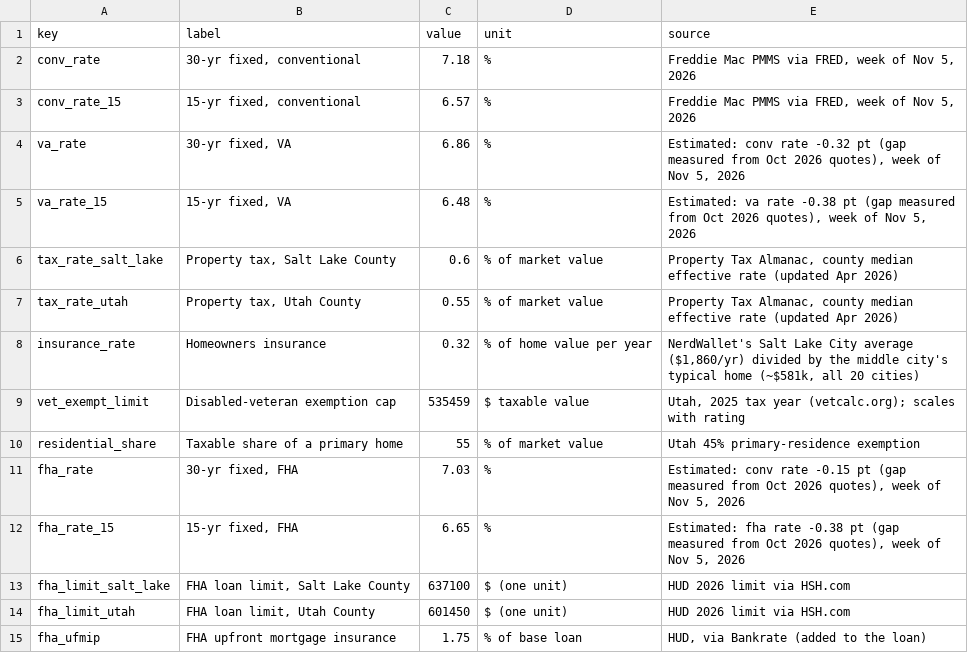
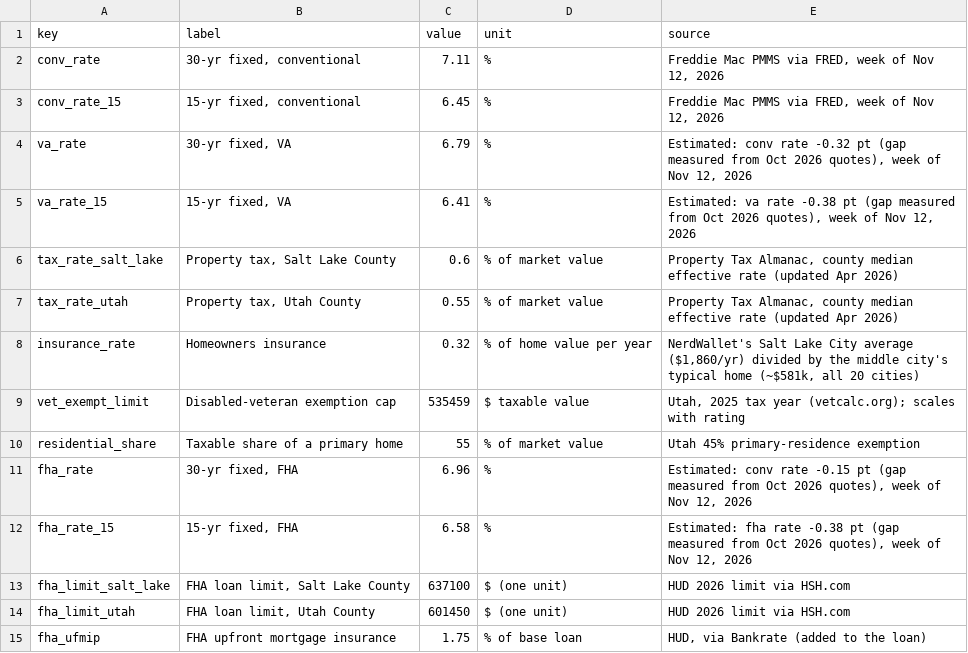
Before and after one commit to pinedakevin/Claude_Projects, a CSV file: home-decision-studio/data/mortgage_inputs.csv, drawn as a sheet.

```diff
--- a/home-decision-studio/data/mortgage_inputs.csv
+++ b/home-decision-studio/data/mortgage_inputs.csv
@@ -1,6 +1,6 @@
 key,label,value,unit,source
-conv_rate,"30-yr fixed, conventional",7.18,%,"Freddie Mac PMMS via FRED, week of Nov 5, 2026"
-conv_rate_15,"15-yr fixed, conventional",6.57,%,"Freddie Mac PMMS via FRED, week of Nov 5, 2026"
-va_rate,"30-yr fixed, VA",6.86,%,"Estimated: conv rate -0.32 pt (gap measured from Oct 2026 quotes), week of Nov 5, 2026"
-va_rate_15,"15-yr fixed, VA",6.48,%,"Estimated: va rate -0.38 pt (gap measured from Oct 2026 quotes), week of Nov 5, 2026"
+conv_rate,"30-yr fixed, conventional",7.11,%,"Freddie Mac PMMS via FRED, week of Nov 12, 2026"
+conv_rate_15,"15-yr fixed, conventional",6.45,%,"Freddie Mac PMMS via FRED, week of Nov 12, 2026"
+va_rate,"30-yr fixed, VA",6.79,%,"Estimated: conv rate -0.32 pt (gap measured from Oct 2026 quotes), week of Nov 12, 2026"
+va_rate_15,"15-yr fixed, VA",6.41,%,"Estimated: va rate -0.38 pt (gap measured from Oct 2026 quotes), week of Nov 12, 2026"
 tax_rate_salt_lake,"Property tax, Salt Lake County",0.6,% of market value,"Property Tax Almanac, county median effective rate (updated Apr 2026)"
@@ -10,4 +10,4 @@ vet_exempt_limit,Disabled-veteran exemption cap,535459,$ taxable value,"Utah, 20
 residential_share,Taxable share of a primary home,55,% of market value,Utah 45% primary-residence exemption
-fha_rate,"30-yr fixed, FHA",7.03,%,"Estimated: conv rate -0.15 pt (gap measured from Oct 2026 quotes), week of Nov 5, 2026"
-fha_rate_15,"15-yr fixed, FHA",6.65,%,"Estimated: fha rate -0.38 pt (gap measured from Oct 2026 quotes), week of Nov 5, 2026"
+fha_rate,"30-yr fixed, FHA",6.96,%,"Estimated: conv rate -0.15 pt (gap measured from Oct 2026 quotes), week of Nov 12, 2026"
+fha_rate_15,"15-yr fixed, FHA",6.58,%,"Estimated: fha rate -0.38 pt (gap measured from Oct 2026 quotes), week of Nov 12, 2026"
 fha_limit_salt_lake,"FHA loan limit, Salt Lake County",637100,$ (one unit),HUD 2026 limit via HSH.com
```
Also changed, not shown: 1 other file.
